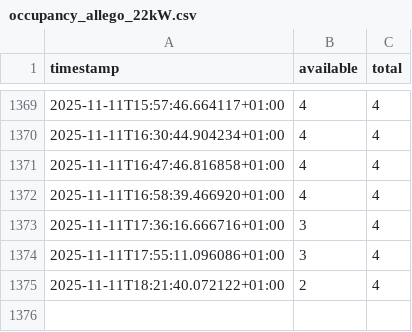
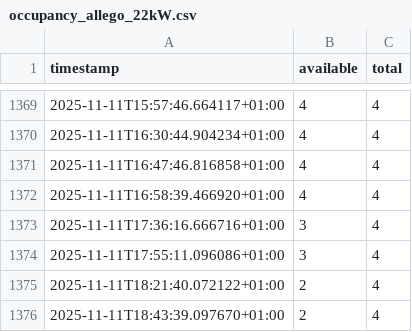
Before and after one commit to Spencertyson/chargelog, a CSV file: data/occupancy_allego_22kW.csv, drawn as a sheet; only a part is shown, gaps mark what is left out.

```diff
--- a/data/occupancy_allego_22kW.csv
+++ b/data/occupancy_allego_22kW.csv
@@ -1375 +1375,2 @@ timestamp,available,total
 2025-11-11T18:21:40.072122+01:00,2,4
+2025-11-11T18:43:39.097670+01:00,2,4
```
